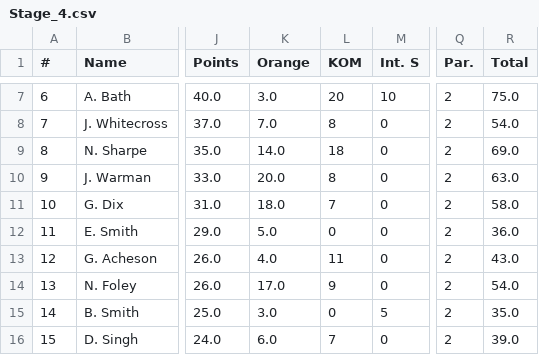
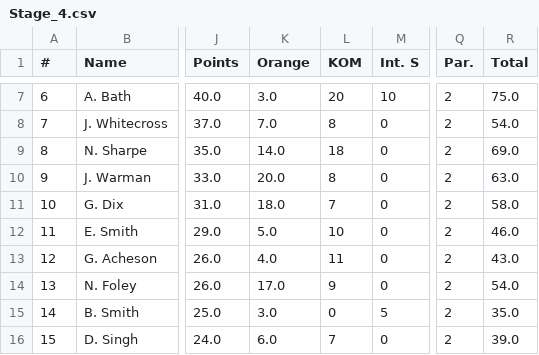
Before and after one commit to achie188/SW_eracing, a CSV file: inputs/raceinfo/Stage_4.csv, drawn as a sheet; only a part is shown, gaps mark what is left out; the diff covers the shown part only; the diff names each change by its address in the sheet, - before the commit and + after, or states it on an @@ line.

```diff
--- a/inputs/raceinfo/Stage_4.csv
+++ b/inputs/raceinfo/Stage_4.csv
-L12 (KOM): 0
+L12 (KOM): 10
-R12 (Total): 36.0
+R12 (Total): 46.0
```
Also changed, not shown: 23 removed rows and 3 edited cells elsewhere in this file, 2 other files.
